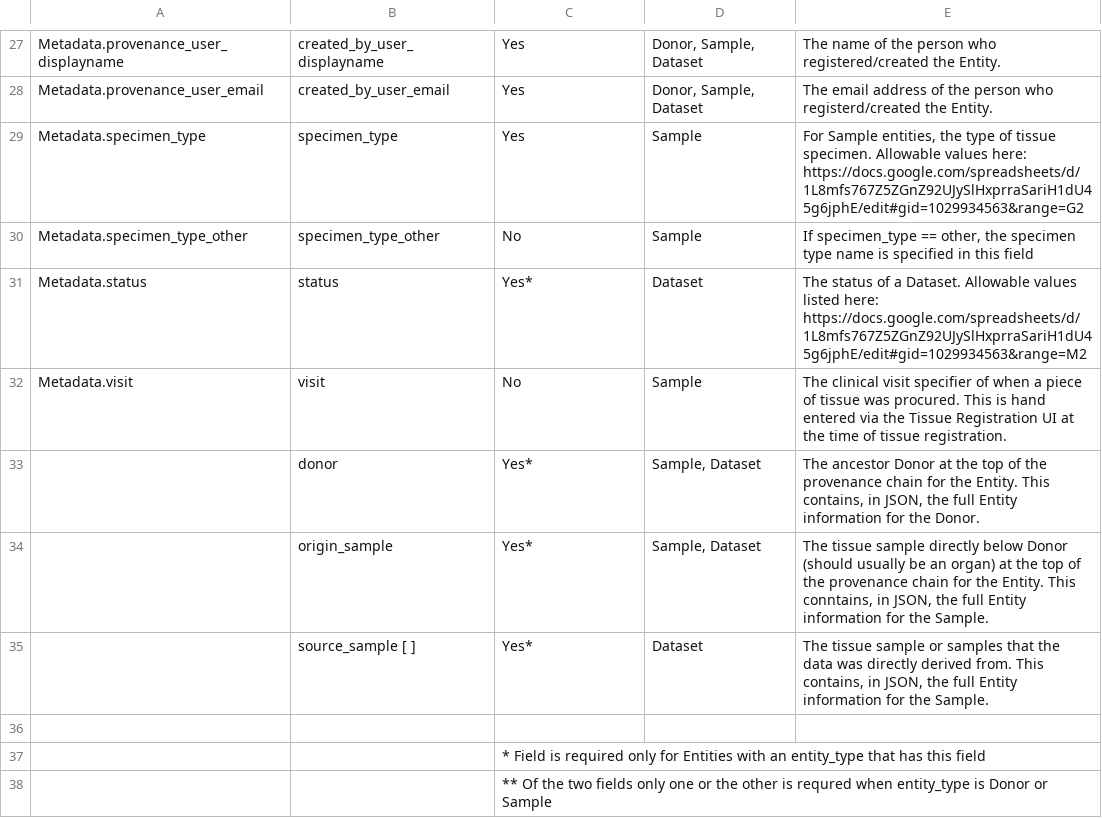
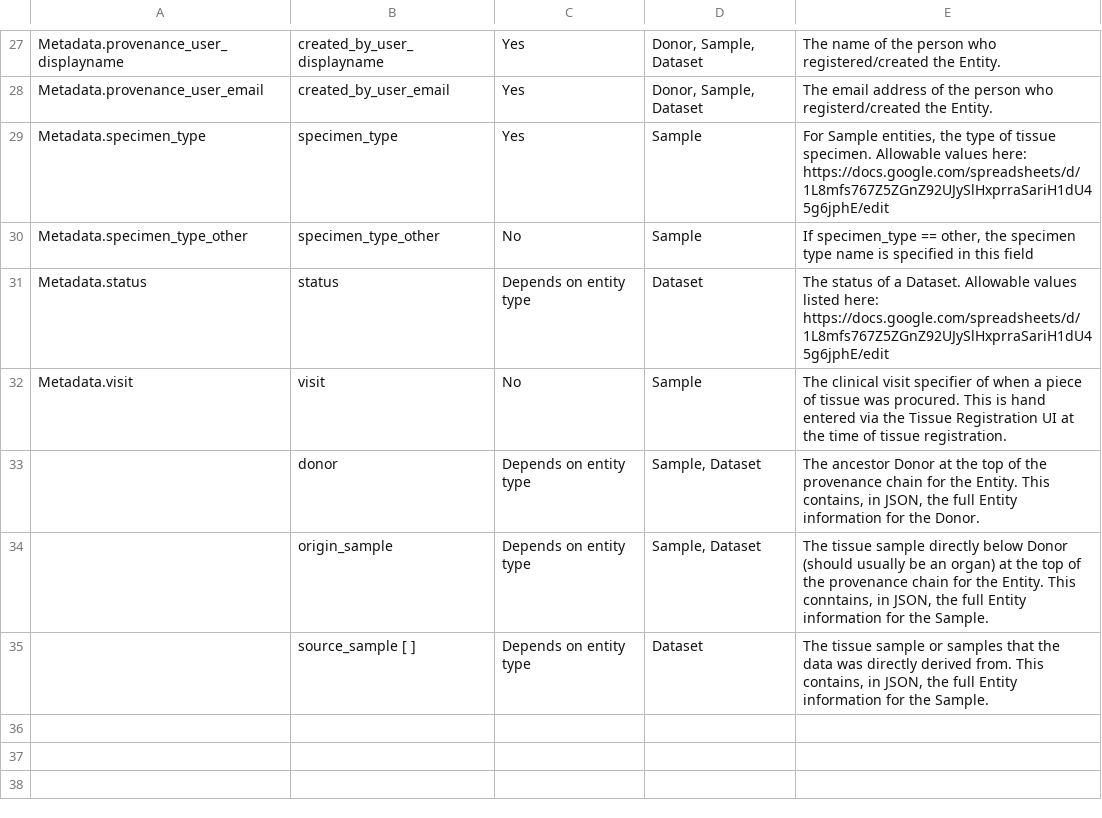
Before and after one commit to hubmapconsortium-graveyard/search-schema, a TSV file: defininitions/fields.tsv, drawn as a sheet; only a part is shown, gaps mark what is left out; the diff covers the shown part only.

```diff
--- a/defininitions/fields.tsv
+++ b/defininitions/fields.tsv
@@ -28,11 +28,8 @@ Metadata.provenance_user_displayname	created_by_user_displayname	Yes	Donor, Samp
 Metadata.provenance_user_email	created_by_user_email	Yes	Donor, Sample, Dataset	The email address of the person who registerd/created the Entity.
-Metadata.specimen_type	specimen_type	Yes	Sample	For Sample entities, the type of tissue specimen.  Allowable values here: https://docs.google.com/spreadsheets/d/1L8mfs767Z5ZGnZ92UJySlHxprraSariH1dU45g6jphE/edit#gid=1029934563&range=G2
+Metadata.specimen_type	specimen_type	Yes	Sample	For Sample entities, the type of tissue specimen.  Allowable values here: https://docs.google.com/spreadsheets/d/1L8mfs767Z5ZGnZ92UJySlHxprraSariH1dU45g6jphE/edit
 Metadata.specimen_type_other	specimen_type_other	No	Sample	If specimen_type == other, the specimen type name is specified in this field
-Metadata.status	status	Yes*	Dataset	The status of a Dataset. Allowable values listed here: https://docs.google.com/spreadsheets/d/1L8mfs767Z5ZGnZ92UJySlHxprraSariH1dU45g6jphE/edit#gid=1029934563&range=M2
+Metadata.status	status	Depends on entity type	Dataset	The status of a Dataset. Allowable values listed here: https://docs.google.com/spreadsheets/d/1L8mfs767Z5ZGnZ92UJySlHxprraSariH1dU45g6jphE/edit
 Metadata.visit	visit	No	Sample	The clinical visit specifier of when a piece of tissue was procured.  This is hand entered via the Tissue Registration UI at the time of tissue registration.
-	donor	Yes*	Sample, Dataset	The ancestor Donor at the top of the provenance chain for the Entity.  This contains, in JSON, the full Entity information for the Donor.
-	origin_sample	Yes*	Sample, Dataset	The tissue sample directly below Donor (should usually be an organ) at the top of the provenance chain for the Entity. This conntains, in JSON, the full Entity information for the Sample.
-	source_sample [ ]	Yes*	Dataset	The tissue sample or samples that the data was directly derived from.  This contains, in JSON, the full Entity information for the Sample.
-				
-		* Field is required only for Entities with an entity_type that has this field		
-		** Of the two fields only one or the other is requred when entity_type is Donor or Sample		
+	donor	Depends on entity type	Sample, Dataset	The ancestor Donor at the top of the provenance chain for the Entity.  This contains, in JSON, the full Entity information for the Donor.
+	origin_sample	Depends on entity type	Sample, Dataset	The tissue sample directly below Donor (should usually be an organ) at the top of the provenance chain for the Entity. This conntains, in JSON, the full Entity information for the Sample.
+	source_sample [ ]	Depends on entity type	Dataset	The tissue sample or samples that the data was directly derived from.  This contains, in JSON, the full Entity information for the Sample.
```
Also changed, not shown: 9 edited cells elsewhere in this file, 1 other file.
